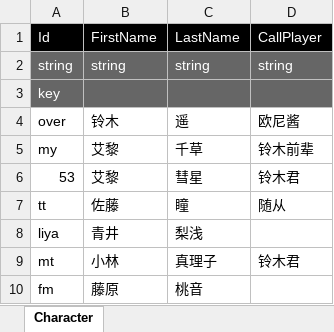
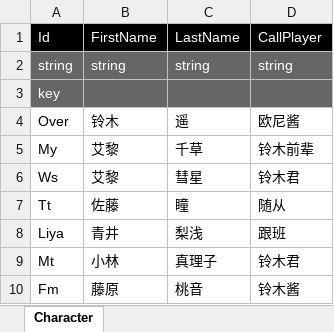
Before and after one commit to Liyalovskaya/OverCollege, an Excel workbook: Assets/ConfigData/Character.xlsx, sheet Character, drawn as a sheet; values as stored, in another font and other column widths than the file's, no borders; the diff names each change by its address in the sheet, - before the commit and + after, or states it on an @@ line.

```diff
--- a/Assets/ConfigData/Character.xlsx (sheet Character)
+++ b/Assets/ConfigData/Character.xlsx (sheet Character)
-A4: over
+A4: Over
-A5: my
+A5: My
-A6: 53
+A6: Ws
-A7: tt
+A7: Tt
-A8: liya
+A8: Liya
-D8: (empty)
+D8: 跟班
-A9: mt
+A9: Mt
-A10: fm
+A10: Fm
-D10: (empty)
+D10: 铃木酱
```
Also changed, not shown: Assets/ConfigData/Location.xlsx, 32 other files.
